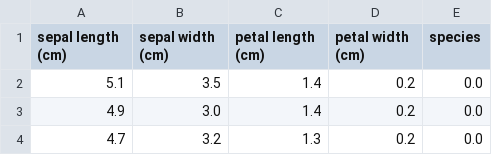
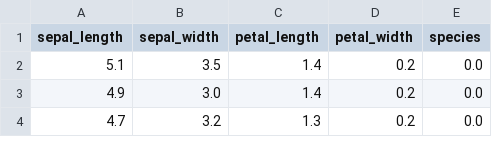
Before and after one commit to Roulitoo/cours_iae, a CSV file: 01_SVM/td/data/iris_noise.csv, drawn as a sheet; only a part is shown.

Commit message:
Update iris_noise.csv

```diff
--- a/01_SVM/td/data/iris_noise.csv
+++ b/01_SVM/td/data/iris_noise.csv
@@ -1,2 +1,2 @@
-sepal length (cm);sepal width (cm);petal length (cm);petal width (cm);species
+sepal_length;sepal_width;petal_length;petal_width;species
 5.1;3.5;1.4;0.2;0.0
```
